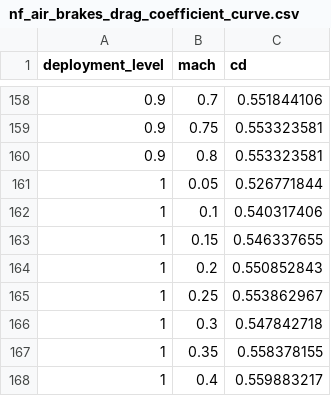
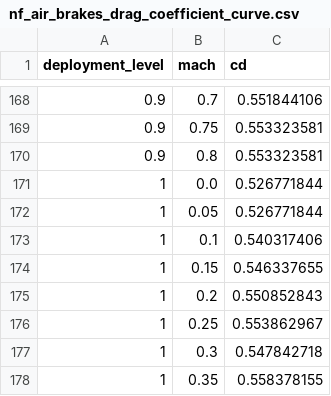
Before and after one commit to AryaGill/UCI-Rocket-Project-Solids, a CSV file: RocketPy/night_fury/nf_air_brakes_drag_coefficient_curve.csv, drawn as a sheet; only a part is shown, gaps mark what is left out; the shorter side is filled out with more unchanged rows; the diff covers the shown part only.

```diff
--- a/RocketPy/night_fury/nf_air_brakes_drag_coefficient_curve.csv
+++ b/RocketPy/night_fury/nf_air_brakes_drag_coefficient_curve.csv
@@ -160,2 +170,3 @@ deployment_level,mach,cd
 0.9,0.8,0.553323581
+1,0.0,0.526771844
 1,0.05,0.526771844
```
Also changed, not shown: 10 added rows elsewhere in this file, 4 other files.
